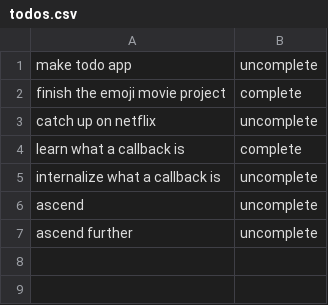
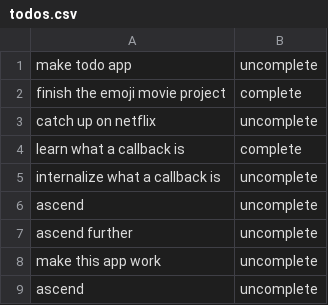
Before and after one commit to Ureeces/todo-node, a CSV file: todos.csv, drawn as a sheet; the diff names each change by its address in the sheet, - before the commit and + after, or states it on an @@ line.

Commit message:
Remove function displays correct table.

```diff
--- a/todos.csv
+++ b/todos.csv
+row 8: make this app work | uncomplete
+row 9: ascend | uncomplete
```
Also changed, not shown: 2 other files.
